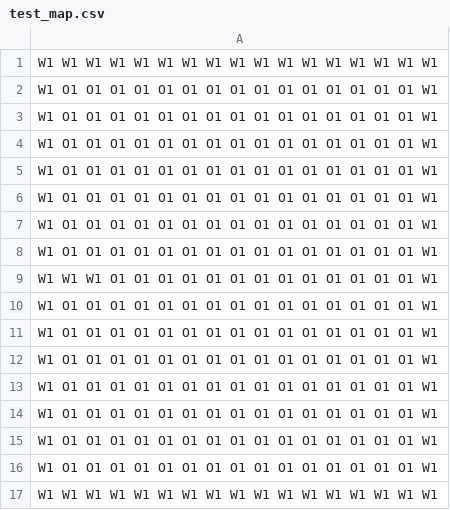
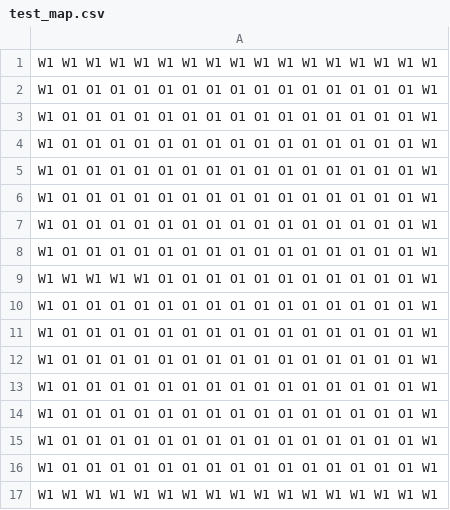
Before and after one commit to MatiasChDev/snakeathon, a CSV file: test_map.csv, drawn as a sheet.

```diff
--- a/test_map.csv
+++ b/test_map.csv
@@ -8,3 +8,3 @@ W1 O1 O1 O1 O1 O1 O1 O1 O1 O1 O1 O1 O1 O1 O1 O1 W1
 W1 O1 O1 O1 O1 O1 O1 O1 O1 O1 O1 O1 O1 O1 O1 O1 W1
-W1 W1 W1 O1 O1 O1 O1 O1 O1 O1 O1 O1 O1 O1 O1 O1 W1
+W1 W1 W1 W1 W1 O1 O1 O1 O1 O1 O1 O1 O1 O1 O1 O1 W1
 W1 O1 O1 O1 O1 O1 O1 O1 O1 O1 O1 O1 O1 O1 O1 O1 W1
```
Also changed, not shown: 2 other files.
